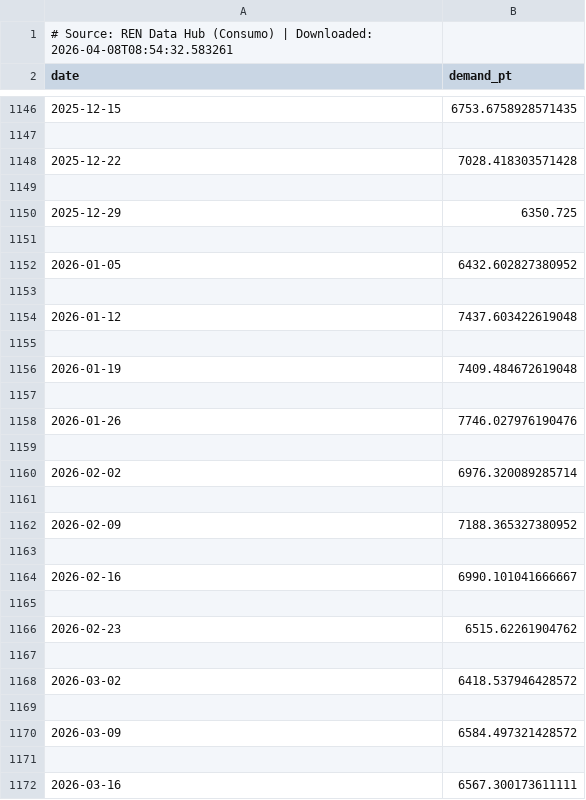
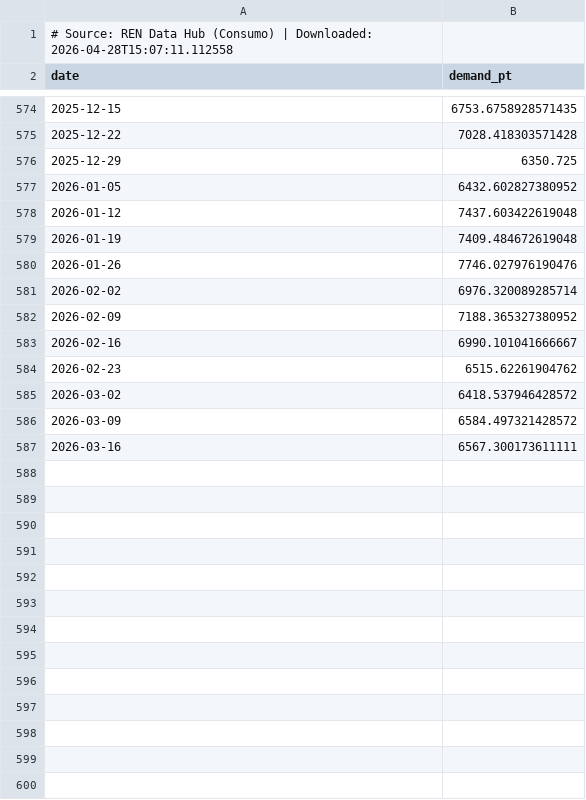
Before and after one commit to sergioolobo/OMIP, a CSV file: scripts/data/raw/demand_pt.csv, drawn as a sheet; only a part is shown, gaps mark what is left out; the diff covers the shown part only.

```diff
--- a/scripts/data/raw/demand_pt.csv
+++ b/scripts/data/raw/demand_pt.csv
@@ -1,2 +1,2 @@
-# Source: REN Data Hub (Consumo) | Downloaded: 2026-04-08T08:54:32.583261
+# Source: REN Data Hub (Consumo) | Downloaded: 2026-04-28T15:07:11.112558
 date,demand_pt
@@ -1146,27 +574,14 @@ date,demand_pt
 2025-12-15,6753.6758928571435
-
 2025-12-22,7028.418303571428
-
 2025-12-29,6350.725
-
 2026-01-05,6432.602827380952
-
 2026-01-12,7437.603422619048
-
 2026-01-19,7409.484672619048
-
 2026-01-26,7746.027976190476
-
 2026-02-02,6976.320089285714
-
 2026-02-09,7188.365327380952
-
 2026-02-16,6990.101041666667
-
 2026-02-23,6515.62261904762
-
 2026-03-02,6418.537946428572
-
 2026-03-09,6584.497321428572
-
 2026-03-16,6567.300173611111
```
Also changed, not shown: 572 removed rows elsewhere in this file, scripts/data/raw/api2_coal.csv, scripts/data/raw/eex_german_futures.csv, 15 other files.
